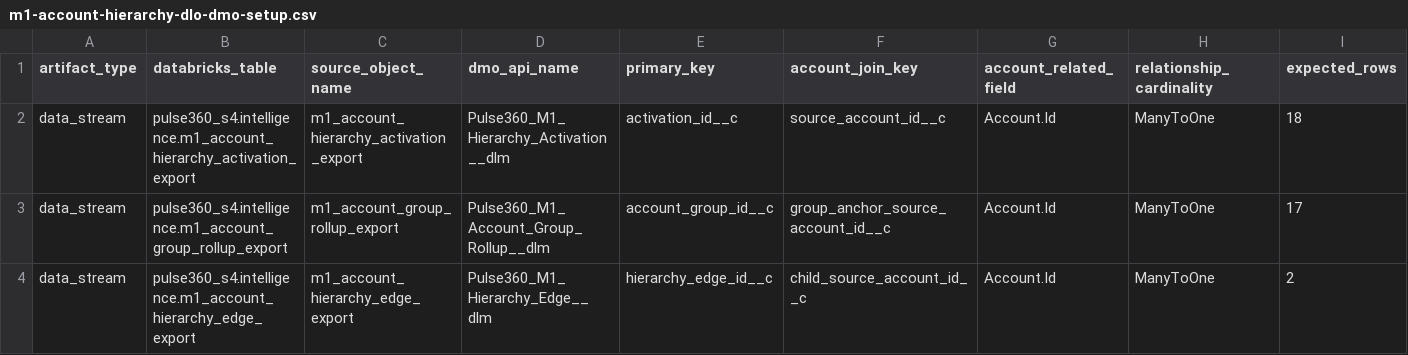
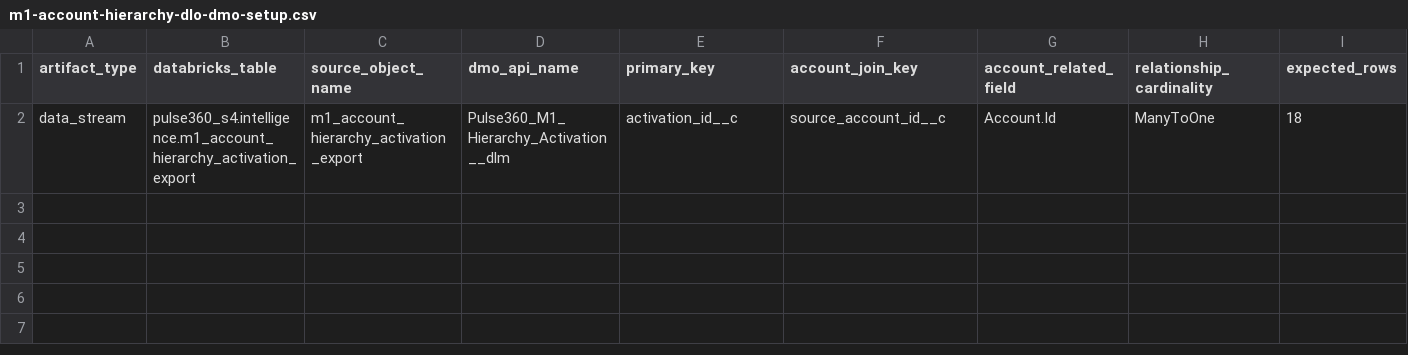
Before and after one commit to DN-Codex-Pulse360/pulse360, a CSV file: config/data-cloud/m1-account-hierarchy-dlo-dmo-setup.csv, drawn as a sheet; only a part is shown; rows hold the shown columns only; the diff names each change by its address in the sheet, - before the commit and + after, or states it on an @@ line.

```diff
--- a/config/data-cloud/m1-account-hierarchy-dlo-dmo-setup.csv
+++ b/config/data-cloud/m1-account-hierarchy-dlo-dmo-setup.csv
-row 3: data_stream | pulse360_s4.intelligence.m1_account_group_rollup_export | m1_account_group_rollup_export | Pulse360_M1_Account_Group_Rollup__dlm | account_group_id__c | group_anchor_source_account_id__c | Account.Id | ManyToOne | 17
-row 4: data_stream | pulse360_s4.intelligence.m1_account_hierarchy_edge_export | m1_account_hierarchy_edge_export | Pulse360_M1_Hierarchy_Edge__dlm | hierarchy_edge_id__c | child_source_account_id__c | Account.Id | ManyToOne | 2
```
Also changed, not shown: config/salesforce/m1-account-hierarchy-validation-reports.csv, 13 other files.
